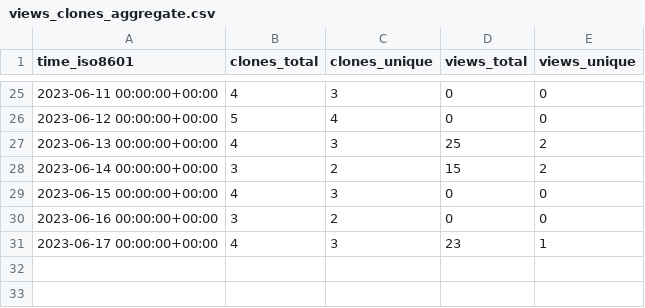
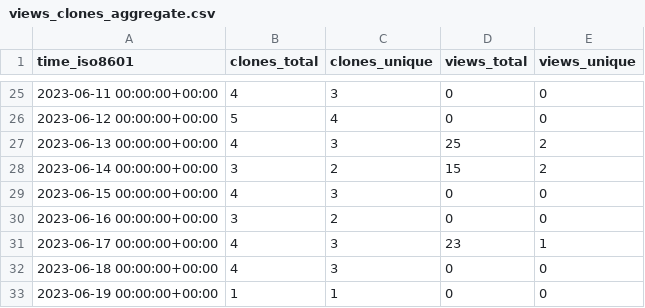
Before and after one commit to vandan-revanur/pychemprojections, a CSV file: vandan-revanur/pychemprojections/ghrs-data/views_clones_aggregate.csv, drawn as a sheet; only a part is shown, gaps mark what is left out.

```diff
--- a/vandan-revanur/pychemprojections/ghrs-data/views_clones_aggregate.csv
+++ b/vandan-revanur/pychemprojections/ghrs-data/views_clones_aggregate.csv
@@ -31 +31,3 @@ time_iso8601,clones_total,clones_unique,views_total,views_unique
 2023-06-17 00:00:00+00:00,4,3,23,1
+2023-06-18 00:00:00+00:00,4,3,0,0
+2023-06-19 00:00:00+00:00,1,1,0,0
```
Also changed, not shown: 1 other file.
